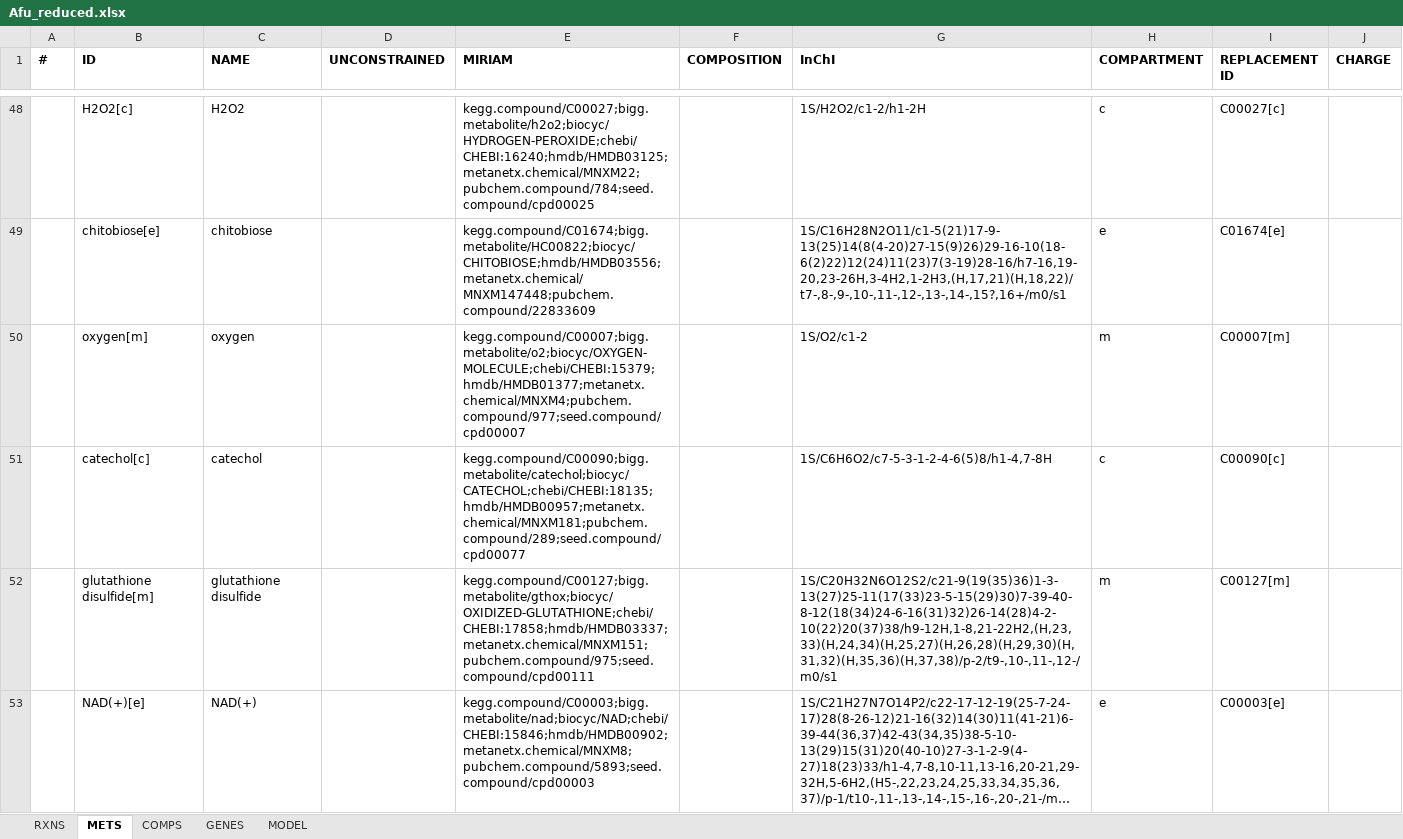
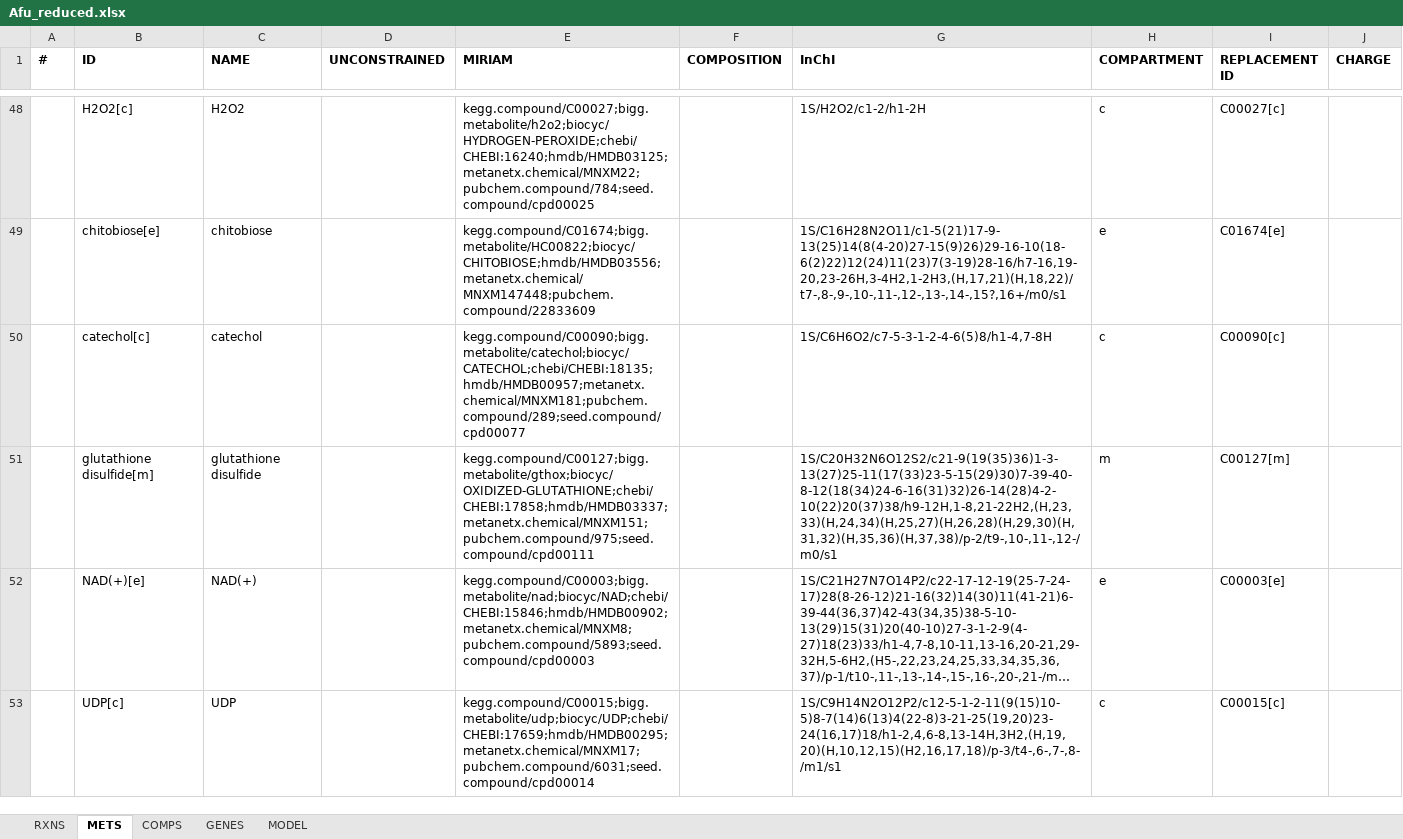
Before and after one commit to SysBioChalmers/panAsp-GEM, an Excel workbook: data/intermediate/Afu_reduced.xlsx, sheet METS, drawn as a sheet; only a part is shown, gaps mark what is left out; the shorter side is filled out with more unchanged rows; long unchanged cells end in …; values as stored, in another font and other column widths than the file's, no borders; removed rows and columns are numbered as before the commit, all else as after; the diff covers the shown part only; the diff names each change by its address in the sheet, - before the commit and + after, or states it on an @@ line.

```diff
--- a/data/intermediate/Afu_reduced.xlsx (sheet METS)
+++ b/data/intermediate/Afu_reduced.xlsx (sheet METS)
-row 50:  | oxygen[m] | oxygen |  | kegg.compound/C00007;bigg.metabolite/o2;biocyc/OXYGEN-MOLECULE;chebi/CHEBI:15379;hmdb/HMDB01377;metanetx.chemical/MNXM4;pubchem.compound/977;seed.compound/cpd00007 |  | 1S/O2/c1-2 | m | C00007[m]
```
Also changed, not shown: 2 added rows and 7 removed rows elsewhere in this sheet, sheet RXNS, sheet GENES, data/intermediate/Aor_draft_comp.xlsx, model/panAsp_v2.xlsx, 25 other files.
